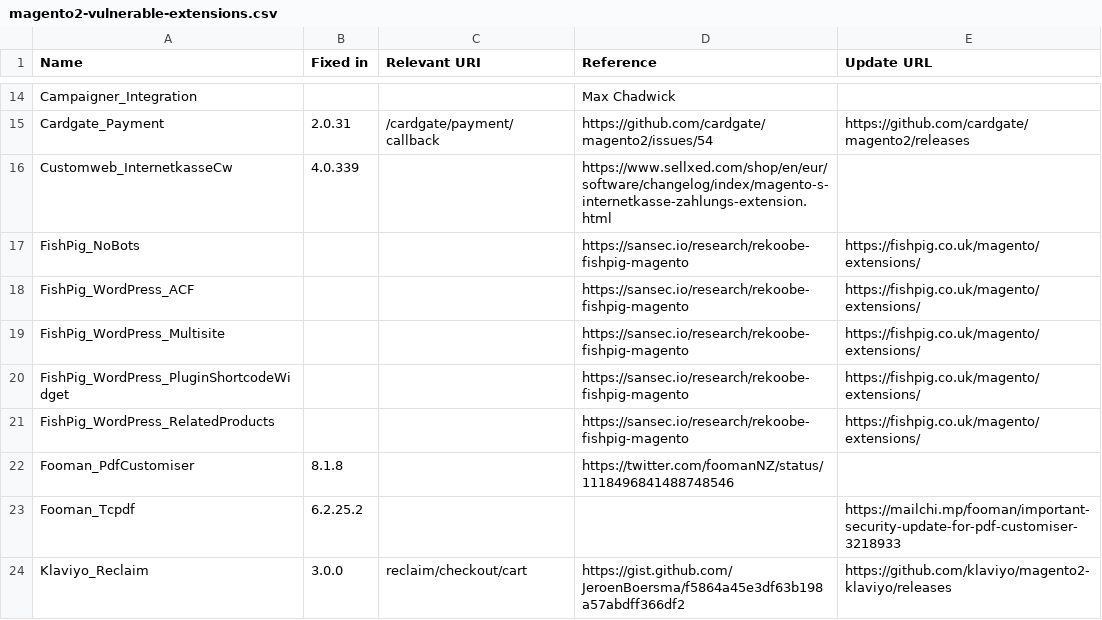
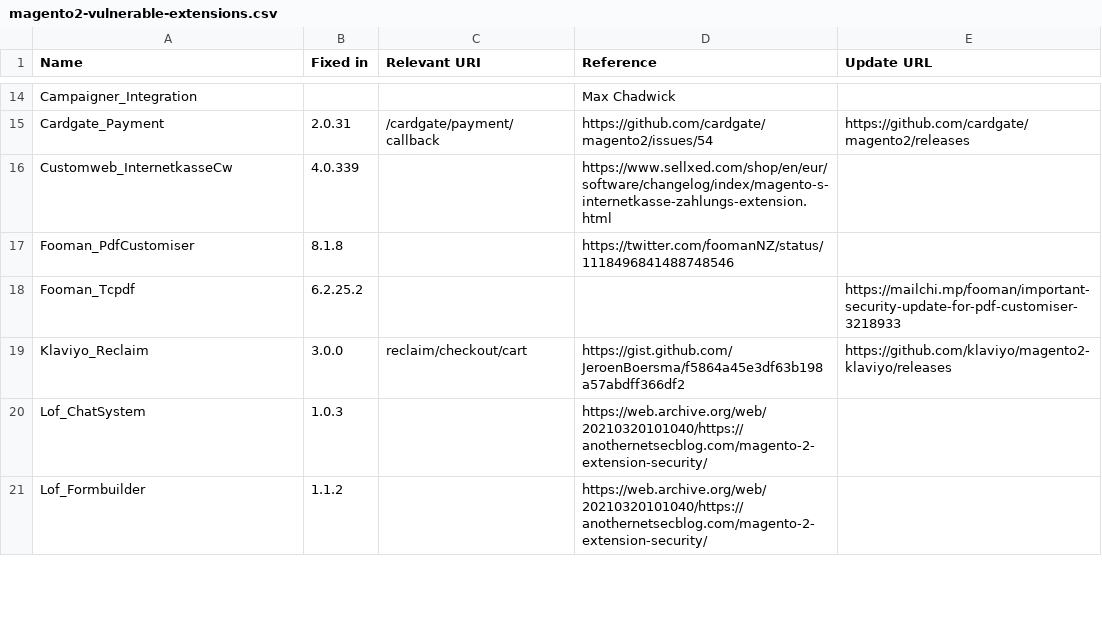
Before and after one commit to sansecio/magevulndb, a CSV file: magento2-vulnerable-extensions.csv, drawn as a sheet; only a part is shown, gaps mark what is left out; the shorter side is filled out with more unchanged rows.

Commit message:
Revert "Fishpig appears hacked (#98)" (#99)
This reverts commit cab25802b24bd608be6fed497ac57e260eaebaa7.

```diff
--- a/magento2-vulnerable-extensions.csv
+++ b/magento2-vulnerable-extensions.csv
@@ -16,7 +16,2 @@ Cardgate_Payment,2.0.31,/cardgate/payment/callback,https://github.com/cardgate/m
 Customweb_InternetkasseCw,4.0.339,,https://www.sellxed.com/shop/en/eur/software/changelog/index/magento-s-internetkasse-zahlungs-extension.html,
-FishPig_NoBots,,,https://sansec.io/research/rekoobe-fishpig-magento,https://fishpig.co.uk/magento/extensions/
-FishPig_WordPress_ACF,,,https://sansec.io/research/rekoobe-fishpig-magento,https://fishpig.co.uk/magento/extensions/
-FishPig_WordPress_Multisite,,,https://sansec.io/research/rekoobe-fishpig-magento,https://fishpig.co.uk/magento/extensions/
-FishPig_WordPress_PluginShortcodeWidget,,,https://sansec.io/research/rekoobe-fishpig-magento,https://fishpig.co.uk/magento/extensions/
-FishPig_WordPress_RelatedProducts,,,https://sansec.io/research/rekoobe-fishpig-magento,https://fishpig.co.uk/magento/extensions/
 Fooman_PdfCustomiser,8.1.8,,https://twitter.com/foomanNZ/status/1118496841488748546,
```
